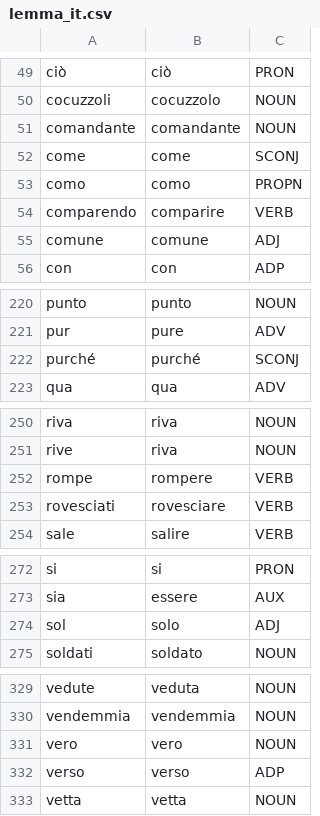
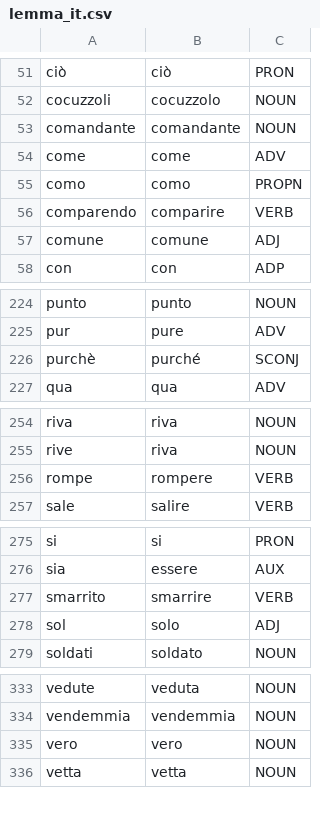
Before and after one commit to cleinias/homeosyntaxism, a CSV file: spec/lemma_it.csv, drawn as a sheet; only a part is shown, gaps mark what is left out; the diff covers the shown part only.

```diff
--- a/spec/lemma_it.csv
+++ b/spec/lemma_it.csv
@@ -51,3 +53,3 @@ cocuzzoli,cocuzzolo,NOUN
 comandante,comandante,NOUN
-come,come,SCONJ
+come,come,ADV
 como,como,PROPN
@@ -221,3 +225,3 @@ punto,punto,NOUN
 pur,pure,ADV
-purché,purché,SCONJ
+purchè,purché,SCONJ
 qua,qua,ADV
@@ -252,3 +256,2 @@ rive,riva,NOUN
 rompe,rompere,VERB
-rovesciati,rovesciare,VERB
 sale,salire,VERB
@@ -273,2 +276,3 @@ si,si,PRON
 sia,essere,AUX
+smarrito,smarrire,VERB
 sol,solo,ADJ
@@ -331,3 +335,2 @@ vendemmia,vendemmia,NOUN
 vero,vero,NOUN
-verso,verso,ADP
 vetta,vetta,NOUN
```
Also changed, not shown: 9 added rows and 5 removed rows elsewhere in this file, spec/zipf_it.csv, 18 other files.
